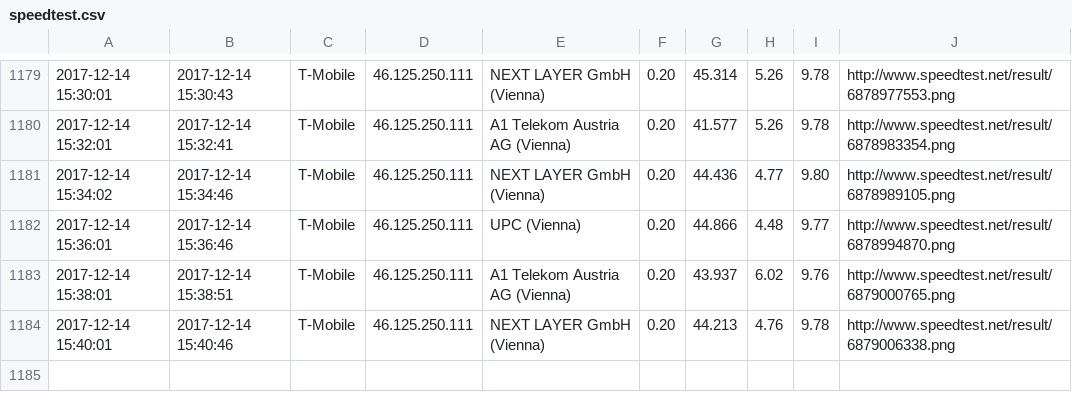
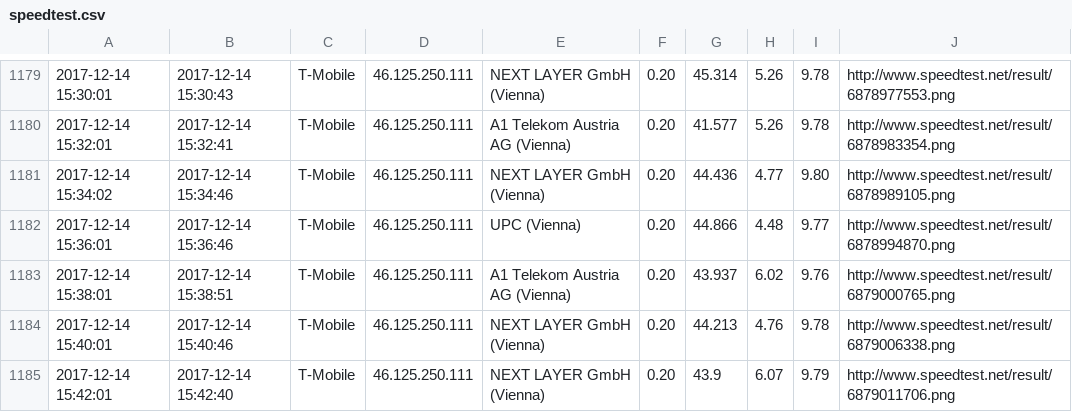
Before and after one commit to kiesstein/speedtest, a CSV file: speedtest.csv, drawn as a sheet; only a part is shown, gaps mark what is left out; the diff names each change by its address in the sheet, - before the commit and + after, or states it on an @@ line.

Commit message:
update

```diff
--- a/speedtest.csv
+++ b/speedtest.csv
+row 1185: 2017-12-14 15:42:01 | 2017-12-14 15:42:40 | T-Mobile | 46.125.250.111 | NEXT LAYER GmbH (Vienna) | 0.20 | 43.9 | 6.07 | 9.79 | http://www.speedtest.net/result/6879011706.png
```
